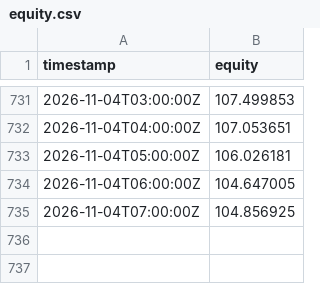
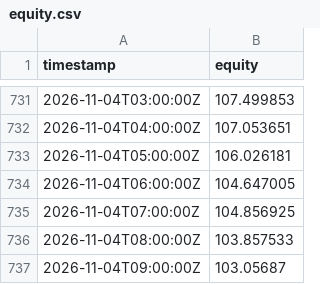
Before and after one commit to modi-cjh/crypto-panel, a CSV file: combined/equity.csv, drawn as a sheet; only a part is shown, gaps mark what is left out.

```diff
--- a/combined/equity.csv
+++ b/combined/equity.csv
@@ -735 +735,3 @@ timestamp,equity
 2026-11-04T07:00:00Z,104.856925
+2026-11-04T08:00:00Z,103.857533
+2026-11-04T09:00:00Z,103.05687
```
Also changed, not shown: combined/trades.csv, 8 other files.
